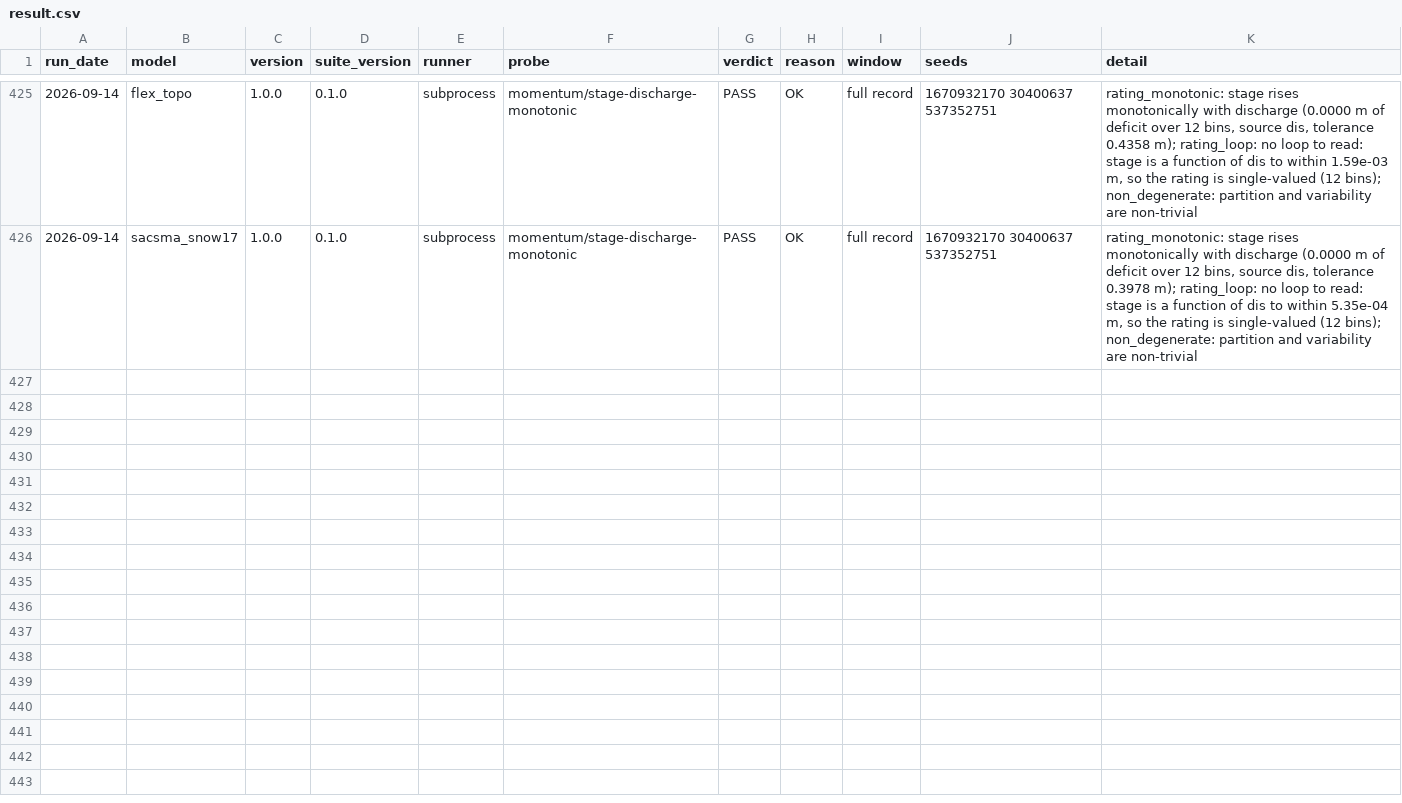
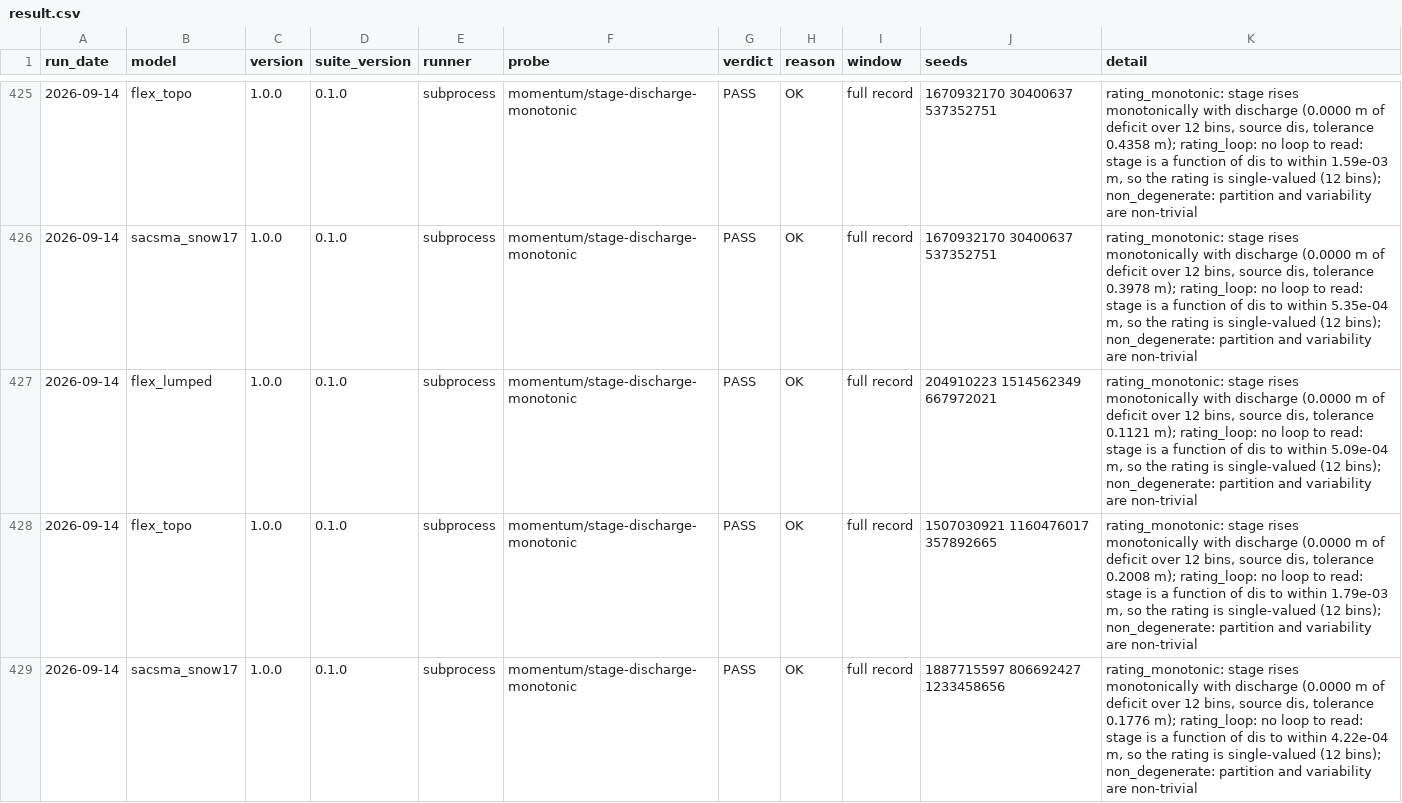
Before and after one commit to Barbhuiya12/hydroturing, a CSV file: models/result.csv, drawn as a sheet; only a part is shown, gaps mark what is left out.

Commit message:
Tighten rating_monotonic floor to 8% and document limitations
- Lower MIN_MONOTONIC_FRACTION from 0.20 to 0.08; 130-seed sweep shows honest ratings top out at ~4% of span while the drift control still misses by ~60%.

- Update docs/writing-a-probe.md and the probe README to cite 8% instead of 20%.

- State in the probe README that a hydrograph-shaped gauge decoupled from the model's own discharge is not caught, and note the honest loop size (2.0-5.8 mm) vs the 2 mm floor.

- Correct reference_rating_inverted's docstring: its FLOODPLAIN_SHARE is 0.5, not 0.9, so the split and discharge differ from the honest model.

- Regenerate the three physical-model archive rows for the smaller floor.

```diff
--- a/models/result.csv
+++ b/models/result.csv
@@ -426 +426,4 @@ run_date,model,version,suite_version,runner,probe,verdict,reason,window,seeds,de
 2026-09-14,sacsma_snow17,1.0.0,0.1.0,subprocess,momentum/stage-discharge-monotonic,PASS,OK,full record,1670932170 30400637 537352751,"rating_monotonic: stage rises monotonically with discharge (0.0000 m of deficit over 12 bins, source dis, tolerance 0.3978 m); rating_loop: no loop to read: stage is a function of dis to within 5.35e-04 m, so the rating is single-valued (12 bins); non_degenerate: partition and variability are non-trivial"
+2026-09-14,flex_lumped,1.0.0,0.1.0,subprocess,momentum/stage-discharge-monotonic,PASS,OK,full record,204910223 1514562349 667972021,"rating_monotonic: stage rises monotonically with discharge (0.0000 m of deficit over 12 bins, source dis, tolerance 0.1121 m); rating_loop: no loop to read: stage is a function of dis to within 5.09e-04 m, so the rating is single-valued (12 bins); non_degenerate: partition and variability are non-trivial"
+2026-09-14,flex_topo,1.0.0,0.1.0,subprocess,momentum/stage-discharge-monotonic,PASS,OK,full record,1507030921 1160476017 357892665,"rating_monotonic: stage rises monotonically with discharge (0.0000 m of deficit over 12 bins, source dis, tolerance 0.2008 m); rating_loop: no loop to read: stage is a function of dis to within 1.79e-03 m, so the rating is single-valued (12 bins); non_degenerate: partition and variability are non-trivial"
+2026-09-14,sacsma_snow17,1.0.0,0.1.0,subprocess,momentum/stage-discharge-monotonic,PASS,OK,full record,1887715597 806692427 1233458656,"rating_monotonic: stage rises monotonically with discharge (0.0000 m of deficit over 12 bins, source dis, tolerance 0.1776 m); rating_loop: no loop to read: stage is a function of dis to within 4.22e-04 m, so the rating is single-valued (12 bins); non_degenerate: partition and variability are non-trivial"
```
Also changed, not shown: 4 other files.
